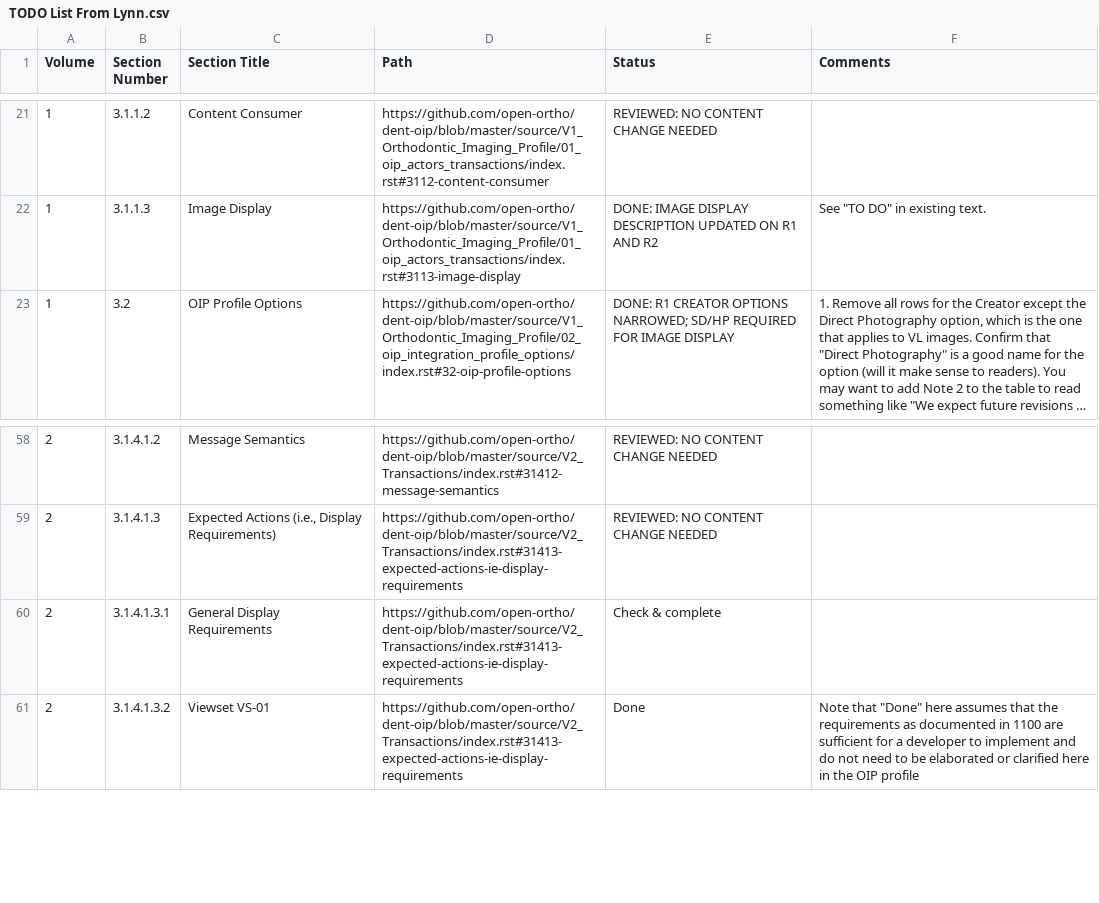
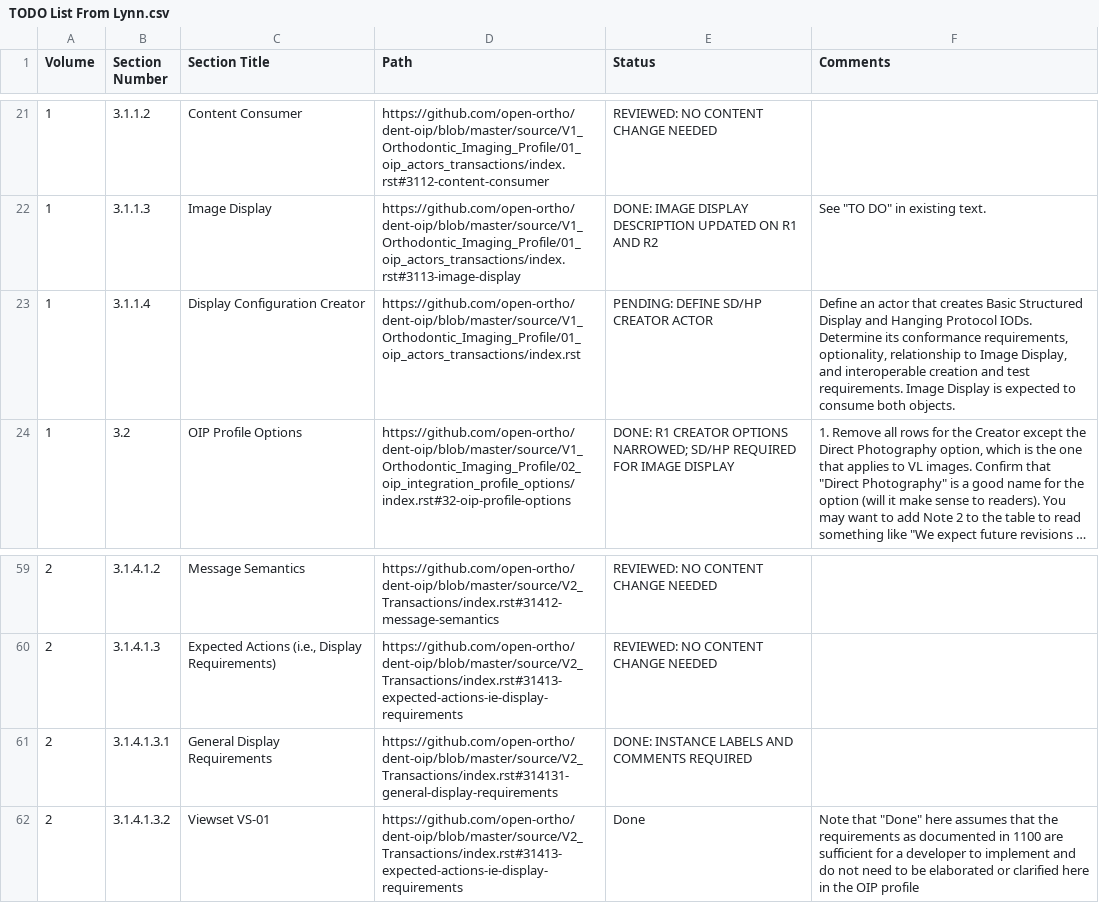
Before and after one commit to open-ortho/dent-oip, a CSV file: TODO List From Lynn.csv, drawn as a sheet; only a part is shown, gaps mark what is left out; long unchanged cells end in …; addresses are those after the commit; the diff names each change by its address in the sheet, - before the commit and + after, or states it on an @@ line.

Commit message:
Add General Display Requirements for instance labels and comments
Defines that Image Display shall show human-readable image type and Image
Comments (0020,4000) with each VL Photographic Image IOD instance, without
obscuring clinically relevant content. Adds cross-reference anchor for View
Code Sequence.

```diff
--- a/TODO List From Lynn.csv
+++ b/TODO List From Lynn.csv
+row 23: 1 | 3.1.1.4 | Display Configuration Creator | https://github.com/open-ortho/dent-oip/blob/master/source/V1_Orthodontic_Imaging_Profile/01_oip_actors_transactions/index.rst | PENDING: DEFINE SD/HP CREATOR ACTOR | Define an actor that creates Basic Structured Display and Hanging Protocol IODs. Determine its conformance requirements, optionality, relationship to Image Display, and interoperable creation and test requirements. Image Display is expected to consume both objects.
-D61 (Path): https://github.com/open-ortho/dent-oip/blob/master/source/V2_Transactions/index.rst#31413-expected-actions-ie-display-requirements
+D61 (Path): https://github.com/open-ortho/dent-oip/blob/master/source/V2_Transactions/index.rst#314131-general-display-requirements
-E61 (Status): Check & complete
+E61 (Status): DONE: INSTANCE LABELS AND COMMENTS REQUIRED
```
Also changed, not shown: 2 other files.
